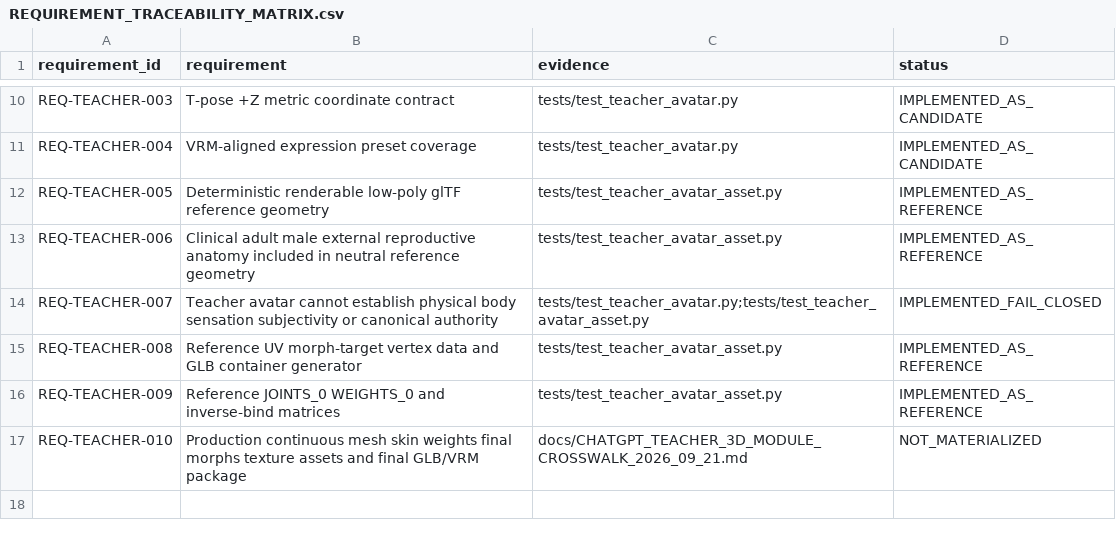
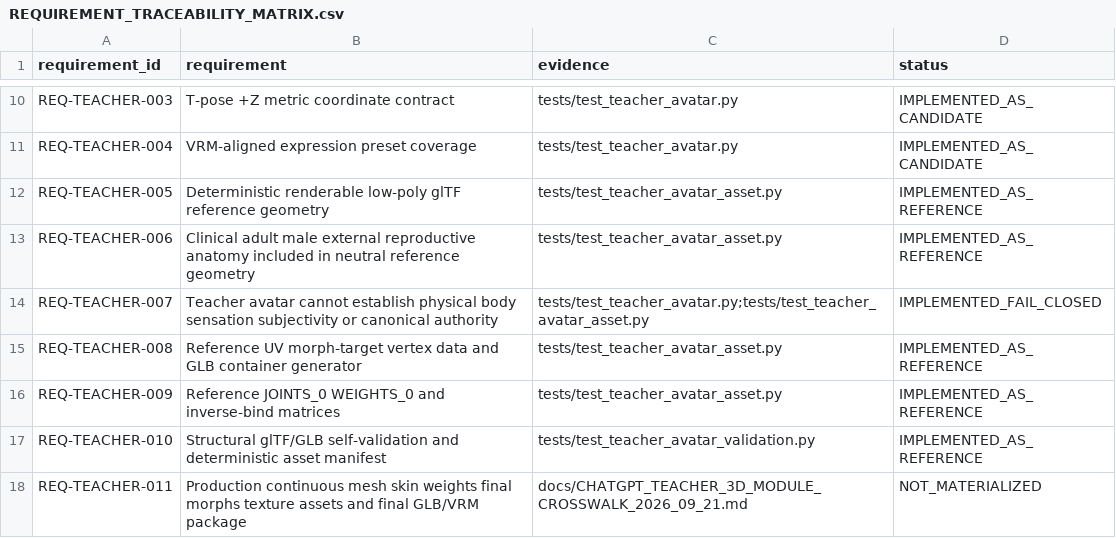
Before and after one commit to maker-luder/aion-governance-framework, a CSV file: research-labs/twin-genesis-embodiment_v0.1.0/qa/REQUIREMENT_TRACEABILITY_MATRIX.csv, drawn as a sheet; only a part is shown, gaps mark what is left out.

Commit message:
qa: trace Teacher asset validation and manifest

```diff
--- a/research-labs/twin-genesis-embodiment_v0.1.0/qa/REQUIREMENT_TRACEABILITY_MATRIX.csv
+++ b/research-labs/twin-genesis-embodiment_v0.1.0/qa/REQUIREMENT_TRACEABILITY_MATRIX.csv
@@ -16,2 +16,3 @@ REQ-TEACHER-008,Reference UV morph-target vertex data and GLB container generato
 REQ-TEACHER-009,Reference JOINTS_0 WEIGHTS_0 and inverse-bind matrices,tests/test_teacher_avatar_asset.py,IMPLEMENTED_AS_REFERENCE
-REQ-TEACHER-010,Production continuous mesh skin weights final morphs texture assets and final GLB/VRM package,docs/CHATGPT_TEACHER_3D_MODULE_CROSSWALK_2026_09_21.md,NOT_MATERIALIZED
+REQ-TEACHER-010,Structural glTF/GLB self-validation and deterministic asset manifest,tests/test_teacher_avatar_validation.py,IMPLEMENTED_AS_REFERENCE
+REQ-TEACHER-011,Production continuous mesh skin weights final morphs texture assets and final GLB/VRM package,docs/CHATGPT_TEACHER_3D_MODULE_CROSSWALK_2026_09_21.md,NOT_MATERIALIZED
```
